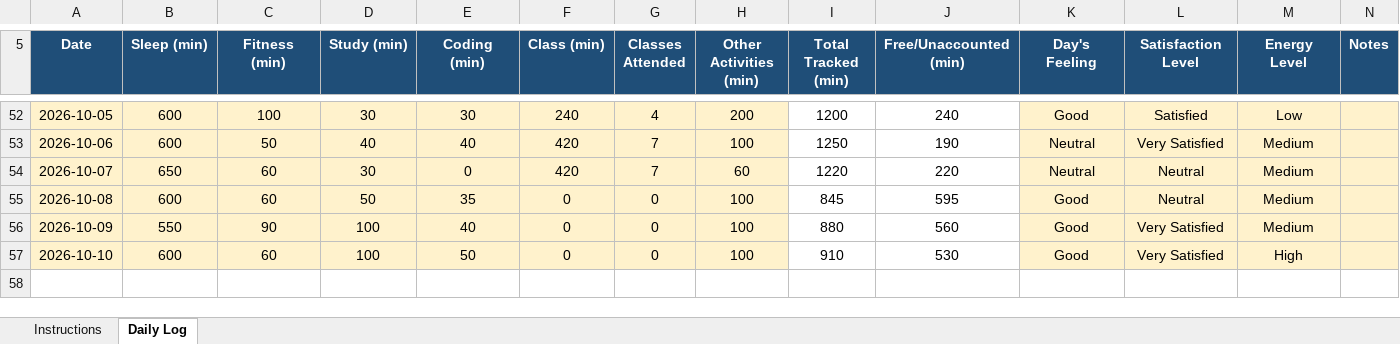
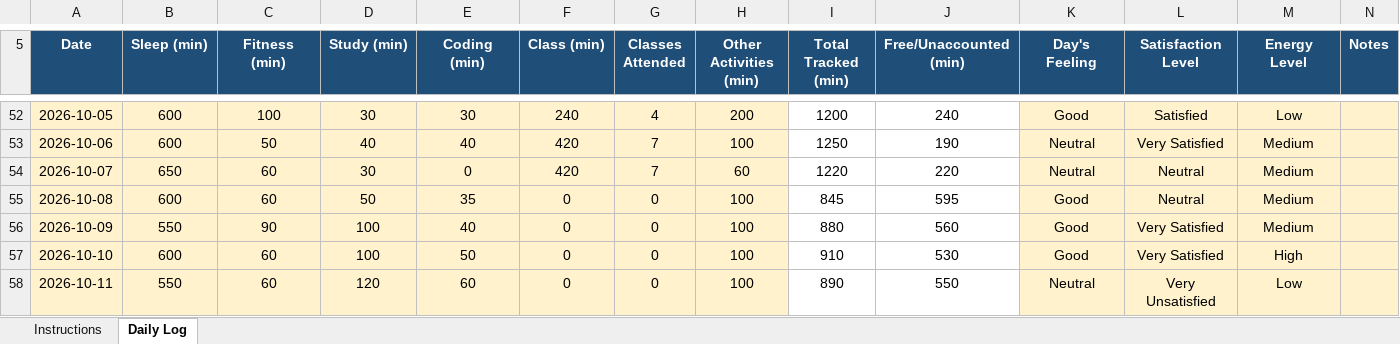
Before and after one commit to akshat0052/CAP776, an Excel workbook: 12622743.xlsx, sheet Daily Log, drawn as a sheet; only a part is shown, gaps mark what is left out; values as stored, in another font and other column widths than the file's, no borders; conditional formats not drawn; the diff names each change by its address in the sheet, - before the commit and + after, or states it on an @@ line.

Commit message:
Initial commit

```diff
--- a/12622743.xlsx (sheet Daily Log)
+++ b/12622743.xlsx (sheet Daily Log)
+row 58: 2026-10-11 | 550 | 60 | 120 | 60 | 0 | 0 | 100 | 890 | 550 | Neutral | Very Unsatisfied | Low
```
